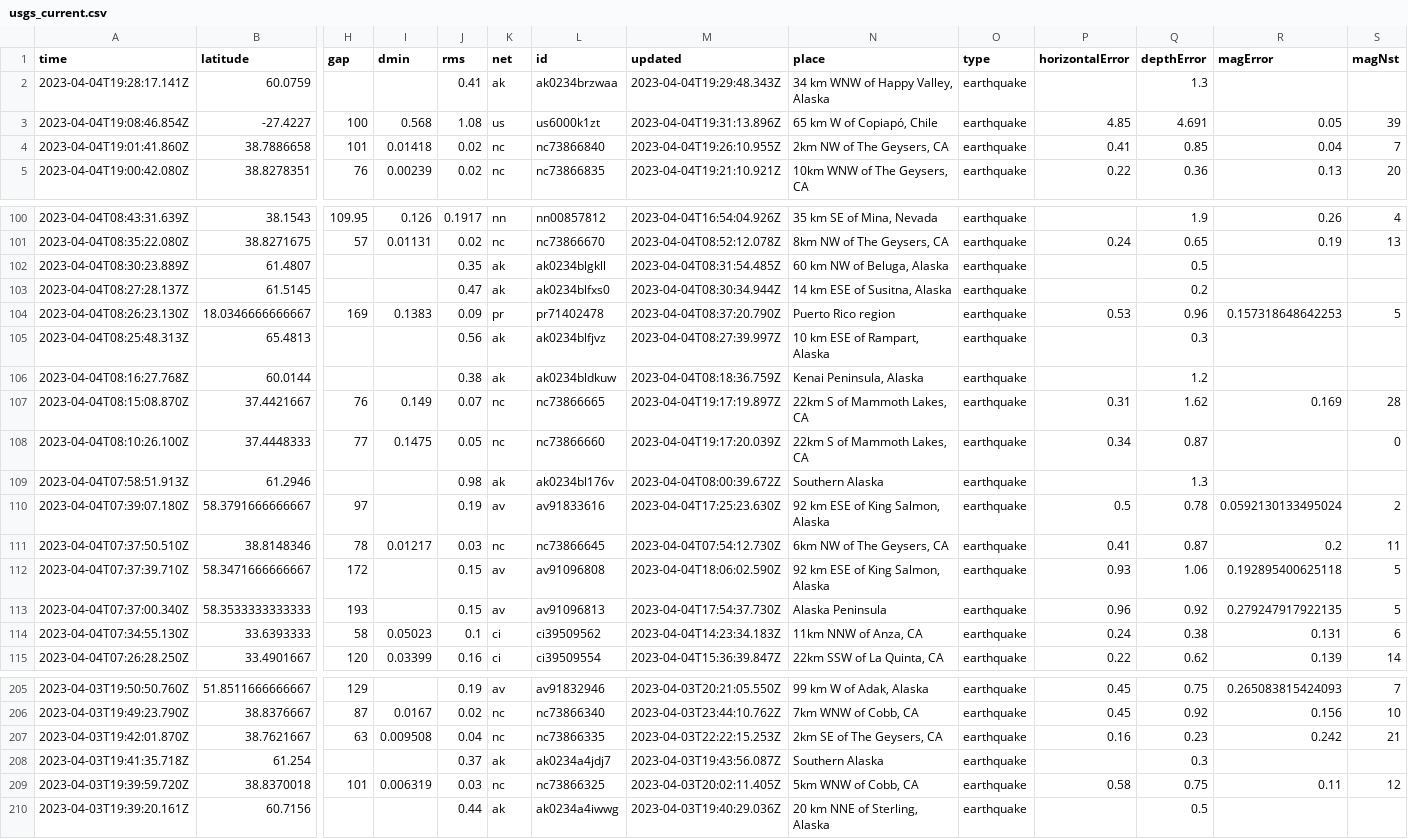
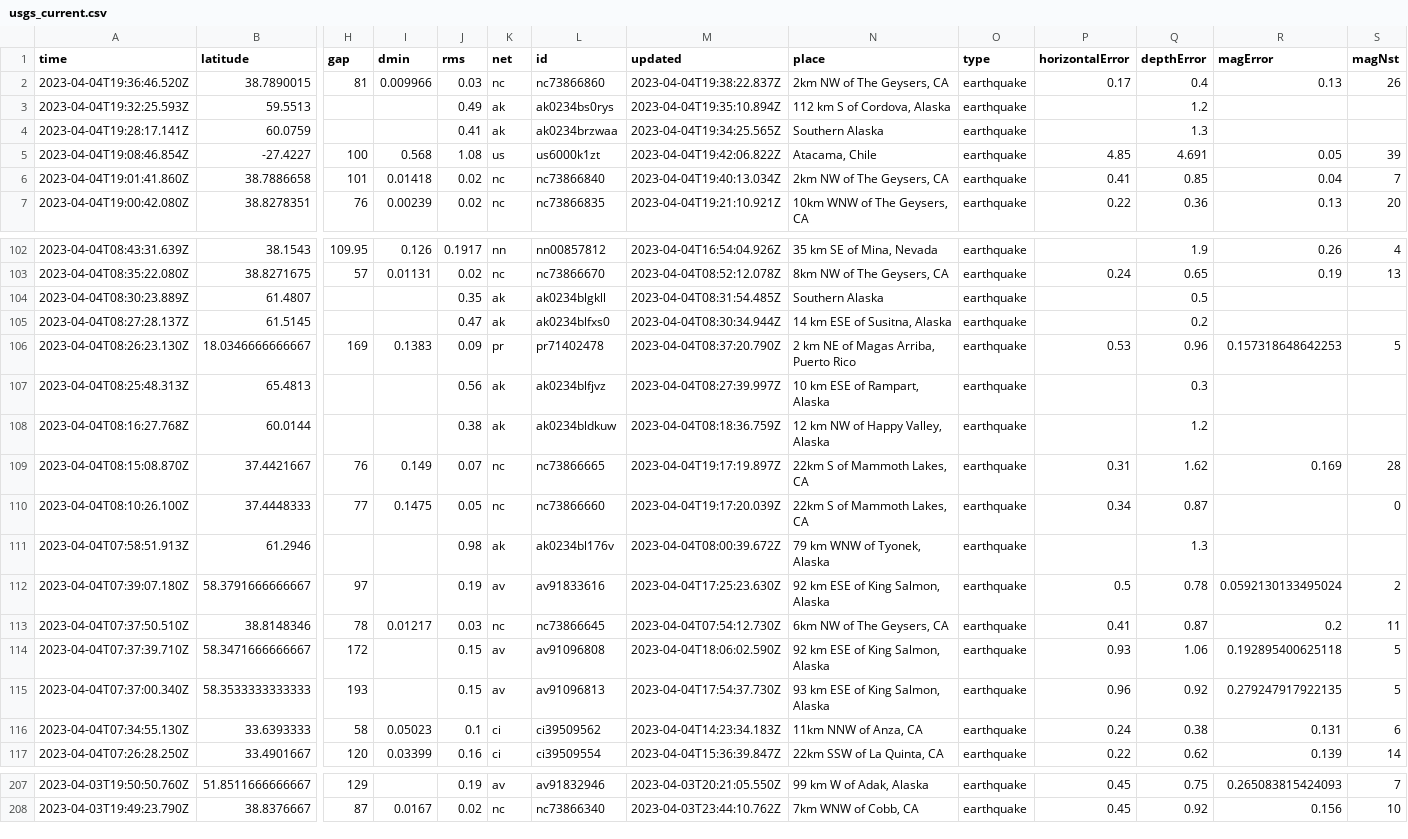
Before and after one commit to carlappen/nicar23-github-actions, a CSV file: usgs_current.csv, drawn as a sheet; only a part is shown, gaps mark what is left out; removed rows and columns are numbered as before the commit, all else as after; rows hold the shown columns only; the diff covers the shown part only; the diff names each change by its address in the sheet, - before the commit and + after, or states it on an @@ line.

```diff
--- a/usgs_current.csv
+++ b/usgs_current.csv
+row 2: 2023-04-04T19:36:46.520Z | 38.7890015 | 81 | 0.009966 | 0.03 | nc | nc73866860 | 2023-04-04T19:38:22.837Z | 2km NW of The Geysers, CA | earthquake | 0.17 | 0.4 | 0.13 | 26
+row 3: 2023-04-04T19:32:25.593Z | 59.5513 |  |  | 0.49 | ak | ak0234bs0rys | 2023-04-04T19:35:10.894Z | 112 km S of Cordova, Alaska | earthquake |  | 1.2
-M4 (updated): 2023-04-04T19:29:48.343Z
+M4 (updated): 2023-04-04T19:34:25.565Z
-N4 (place): 34 km WNW of Happy Valley, Alaska
+N4 (place): Southern Alaska
-M5 (updated): 2023-04-04T19:31:13.896Z
+M5 (updated): 2023-04-04T19:42:06.822Z
-N5 (place): 65 km W of Copiapó, Chile
+N5 (place): Atacama, Chile
-M6 (updated): 2023-04-04T19:26:10.955Z
+M6 (updated): 2023-04-04T19:40:13.034Z
-N104 (place): 60 km NW of Beluga, Alaska
+N104 (place): Southern Alaska
-N106 (place): Puerto Rico region
+N106 (place): 2 km NE of Magas Arriba, Puerto Rico
-N108 (place): Kenai Peninsula, Alaska
+N108 (place): 12 km NW of Happy Valley, Alaska
-N111 (place): Southern Alaska
+N111 (place): 79 km WNW of Tyonek, Alaska
-N115 (place): Alaska Peninsula
+N115 (place): 93 km ESE of King Salmon, Alaska
-row 207: 2023-04-03T19:42:01.870Z | 38.7621667 | 63 | 0.009508 | 0.04 | nc | nc73866335 | 2023-04-03T22:22:15.253Z | 2km SE of The Geysers, CA | earthquake | 0.16 | 0.23 | 0.242 | 21
-row 208: 2023-04-03T19:41:35.718Z | 61.254 |  |  | 0.37 | ak | ak0234a4jdj7 | 2023-04-03T19:43:56.087Z | Southern Alaska | earthquake |  | 0.3
-row 209: 2023-04-03T19:39:59.720Z | 38.8370018 | 101 | 0.006319 | 0.03 | nc | nc73866325 | 2023-04-03T20:02:11.405Z | 5km WNW of Cobb, CA | earthquake | 0.58 | 0.75 | 0.11 | 12
-row 210: 2023-04-03T19:39:20.161Z | 60.7156 |  |  | 0.44 | ak | ak0234a4iwwg | 2023-04-03T19:40:29.036Z | 20 km NNE of Sterling, Alaska | earthquake |  | 0.5
```
Also changed, not shown: 14 edited cells elsewhere in this file, 1 other file.
